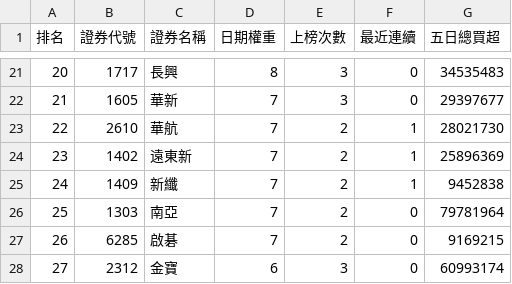
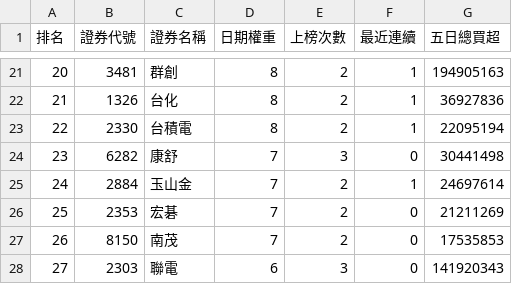
Before and after one commit to SongChiChuang/tw-stock-flow, a CSV file: reports/streak/foreign_streak_top30.csv, drawn as a sheet; only a part is shown, gaps mark what is left out; the diff covers the shown part only.

```diff
--- a/reports/streak/foreign_streak_top30.csv
+++ b/reports/streak/foreign_streak_top30.csv
@@ -21,8 +21,8 @@
-20,1717,長興,8,3,0,34535483
-21,1605,華新,7,3,0,29397677
-22,2610,華航,7,2,1,28021730
-23,1402,遠東新,7,2,1,25896369
-24,1409,新纖,7,2,1,9452838
-25,1303,南亞,7,2,0,79781964
-26,6285,啟碁,7,2,0,9169215
-27,2312,金寶,6,3,0,60993174
+20,3481,群創,8,2,1,194905163
+21,1326,台化,8,2,1,36927836
+22,2330,台積電,8,2,1,22095194
+23,6282,康舒,7,3,0,30441498
+24,2884,玉山金,7,2,1,24697614
+25,2353,宏碁,7,2,0,21211269
+26,8150,南茂,7,2,0,17535853
+27,2303,聯電,6,3,0,141920343
```
Also changed, not shown: 80 edited cells elsewhere in this file, 6 other files.
